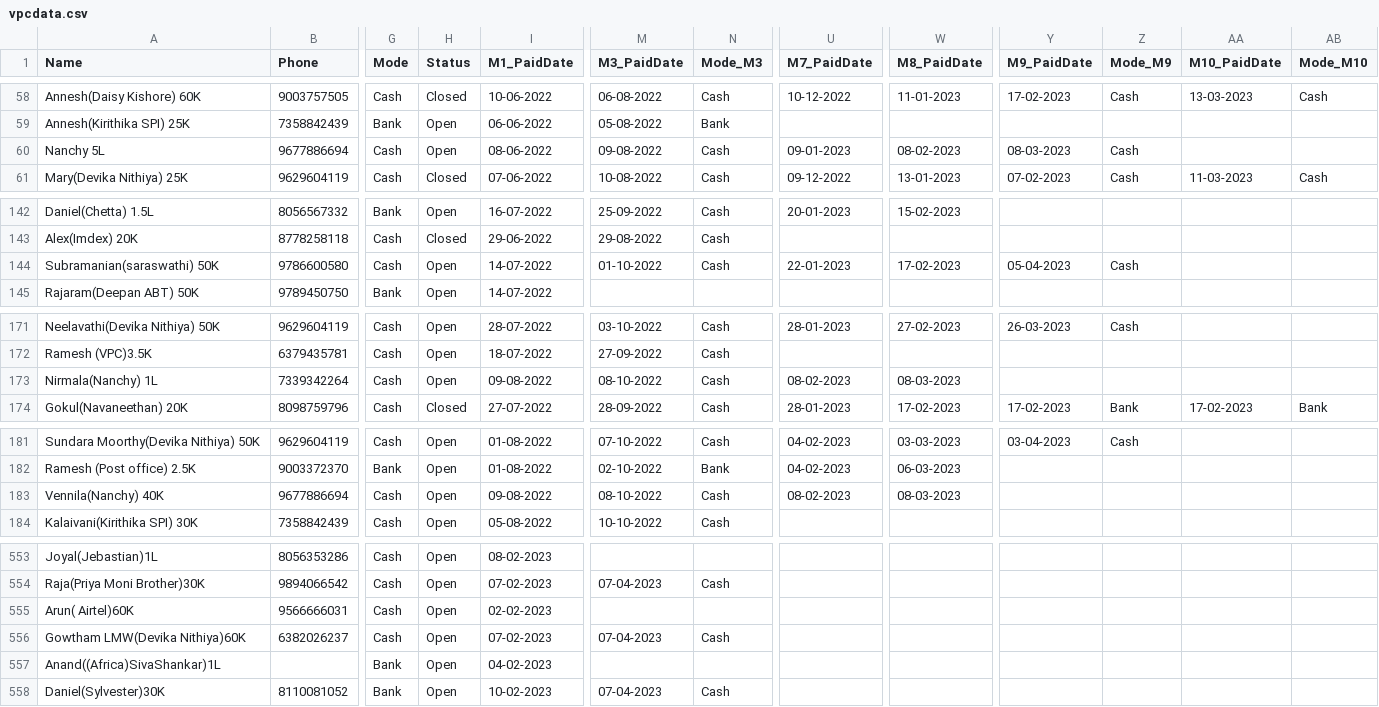
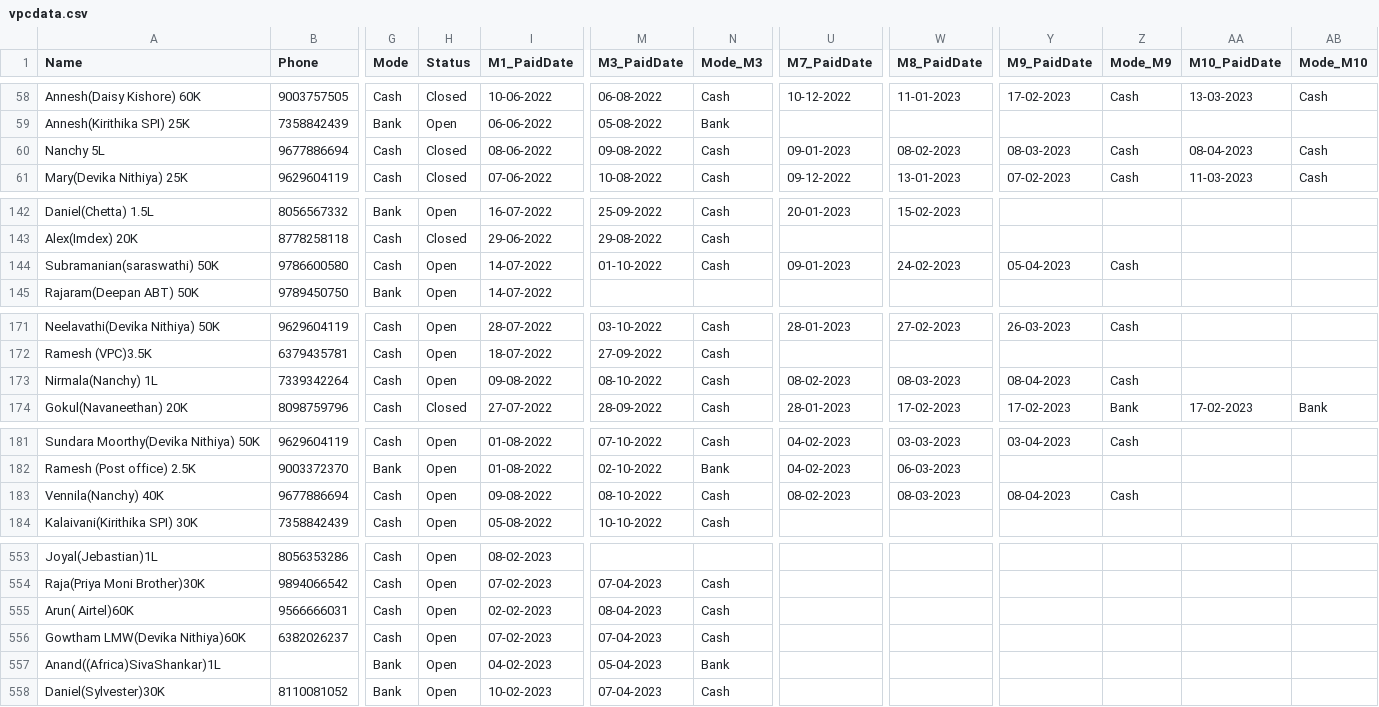
Before and after one commit to vpcfinanciers/vpc, a CSV file: vpcdata.csv, drawn as a sheet; only a part is shown, gaps mark what is left out; the diff covers the shown part only; the diff names each change by its address in the sheet, - before the commit and + after, or states it on an @@ line.

```diff
--- a/vpcdata.csv
+++ b/vpcdata.csv
-H60 (Status): Open
+H60 (Status): Closed
-AA60 (M10_PaidDate): (empty)
+AA60 (M10_PaidDate): 08-04-2023
-AB60 (Mode_M10): (empty)
+AB60 (Mode_M10): Cash
-U144 (M7_PaidDate): 22-01-2023
+U144 (M7_PaidDate): 09-01-2023
-W144 (M8_PaidDate): 17-02-2023
+W144 (M8_PaidDate): 24-02-2023
-Y173 (M9_PaidDate): (empty)
+Y173 (M9_PaidDate): 08-04-2023
-Z173 (Mode_M9): (empty)
+Z173 (Mode_M9): Cash
-Y183 (M9_PaidDate): (empty)
+Y183 (M9_PaidDate): 08-04-2023
-Z183 (Mode_M9): (empty)
+Z183 (Mode_M9): Cash
-M555 (M3_PaidDate): (empty)
+M555 (M3_PaidDate): 08-04-2023
-N555 (Mode_M3): (empty)
+N555 (Mode_M3): Cash
-M557 (M3_PaidDate): (empty)
+M557 (M3_PaidDate): 05-04-2023
-N557 (Mode_M3): (empty)
+N557 (Mode_M3): Bank
```
Also changed, not shown: 4 added rows and 57 edited cells elsewhere in this file.
